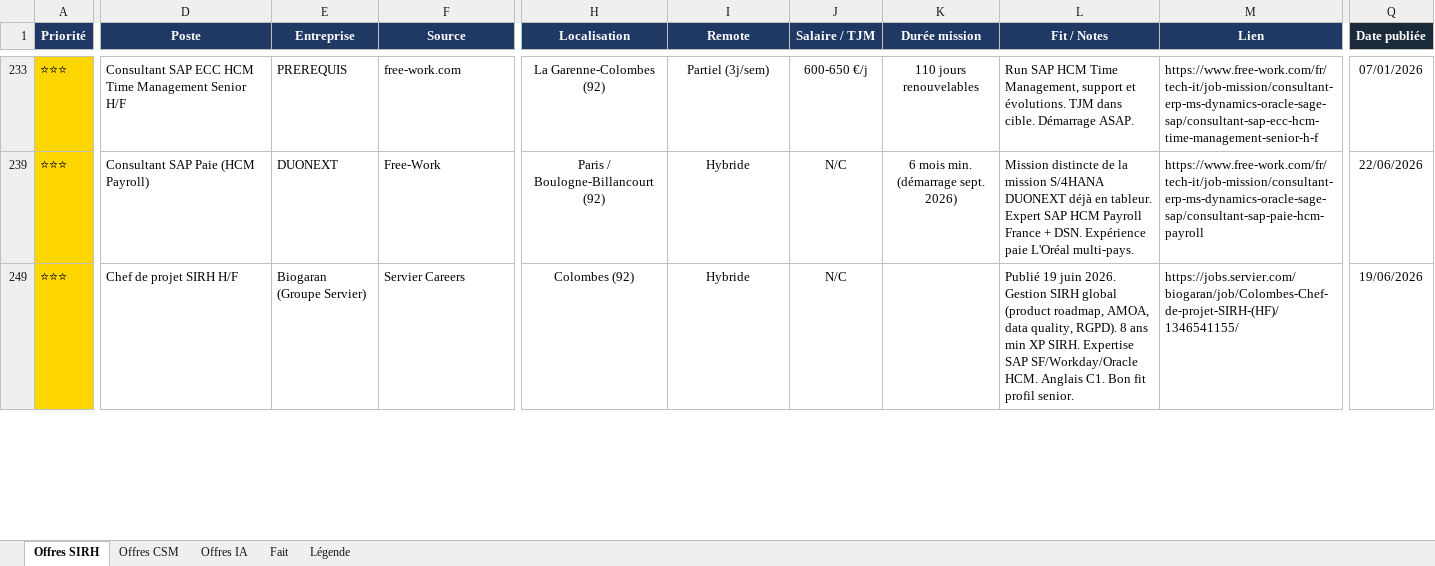
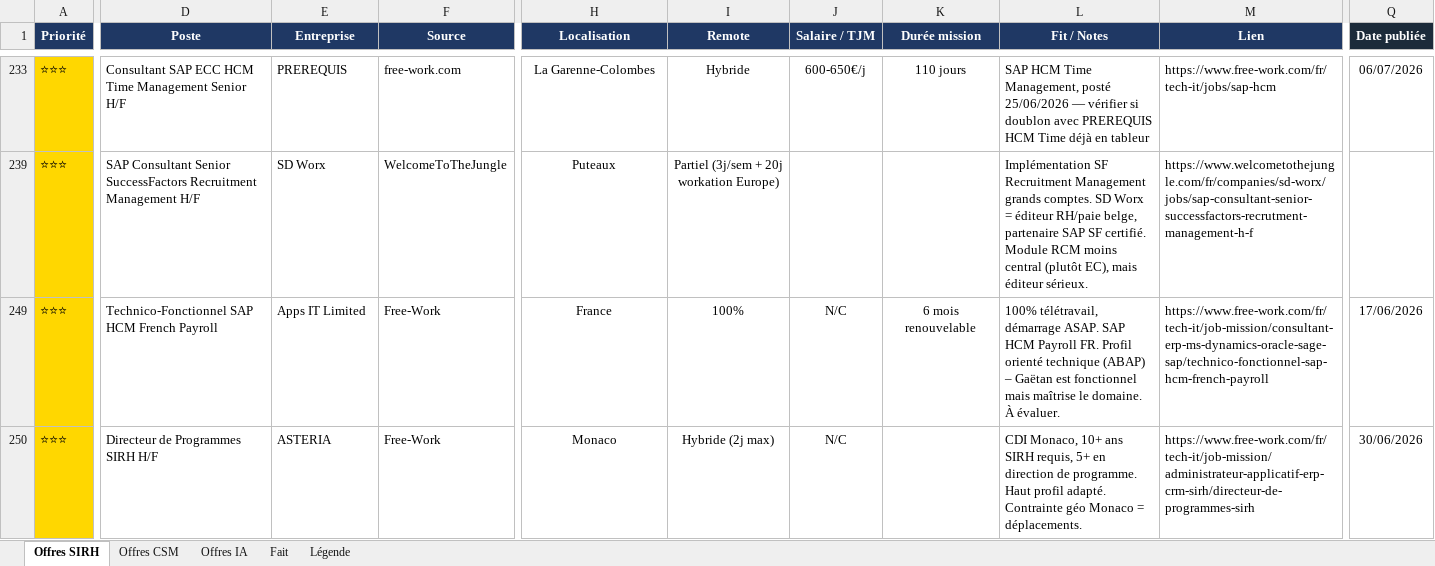
Before and after one commit to MisterZogs/recherche-taf, an Excel workbook: offres_emploi.xlsx, sheet Offres SIRH, drawn as a sheet; only a part is shown, gaps mark what is left out; values as stored, in another font and other column widths than the file's, no borders; addresses are those after the commit; rows hold the shown columns only; the diff covers the shown part only; the diff names each change by its address in the sheet, - before the commit and + after, or states it on an @@ line.

```diff
--- a/offres_emploi.xlsx (sheet Offres SIRH)
+++ b/offres_emploi.xlsx (sheet Offres SIRH)
-H233 (Localisation): La Garenne-Colombes (92)
+H233 (Localisation): La Garenne-Colombes
-I233 (Remote): Partiel (3j/sem)
+I233 (Remote): Hybride
-J233 (Salaire / TJM): 600-650 €/j
+J233 (Salaire / TJM): 600-650€/j
-K233 (Durée mission): 110 jours renouvelables
+K233 (Durée mission): 110 jours
-L233 (Fit / Notes): Run SAP HCM Time Management, support et évolutions. TJM dans cible. Démarrage ASAP.
+L233 (Fit / Notes): SAP HCM Time Management, posté 25/06/2026 — vérifier si doublon avec PREREQUIS HCM Time déjà en tableur
-M233 (Lien): https://www.free-work.com/fr/tech-it/job-mission/consultant-erp-ms-dynamics-oracle-sage-sap/consultant-sap-ecc-hcm-time-management-senior-h-f
+M233 (Lien): https://www.free-work.com/fr/tech-it/jobs/sap-hcm
-Q233 (Date publiée): 07/01/2026
+Q233 (Date publiée): 06/07/2026
@@ row 239 unhidden: ⭐⭐⭐ | SAP Consultant Senior SuccessFactors Recruitment Management H/F | SD Worx | WelcomeToTheJungle | Puteaux | Partiel (3j/sem + 20j workation Europe) |  |  | Implémentation SF Recruitment Management grands comptes. SD Worx = éditeur RH/paie belge, partenaire SAP SF certifié. Module RCM moins central (plutôt EC), mais éditeur sérieux. | https://www.welcometothejungle.com/fr/companies/sd-worx/jobs/sap-consultant-senior-successfactors-recrutment-management-h-f @@
-D249 (Poste): Consultant SAP Paie (HCM Payroll)
+D249 (Poste): Technico-Fonctionnel SAP HCM French Payroll
-E249 (Entreprise): DUONEXT
+E249 (Entreprise): Apps IT Limited
-H249 (Localisation): Paris / Boulogne-Billancourt (92)
+H249 (Localisation): France
-I249 (Remote): Hybride
+I249 (Remote): 100%
-K249 (Durée mission): 6 mois min. (démarrage sept. 2026)
+K249 (Durée mission): 6 mois renouvelable
-L249 (Fit / Notes): Mission distincte de la mission S/4HANA DUONEXT déjà en tableur. Expert SAP HCM Payroll France + DSN. Expérience paie L'Oréal multi-pays.
+L249 (Fit / Notes): 100% télétravail, démarrage ASAP. SAP HCM Payroll FR. Profil orienté technique (ABAP) – Gaëtan est fonctionnel mais maîtrise le domaine. À évaluer.
-M249 (Lien): https://www.free-work.com/fr/tech-it/job-mission/consultant-erp-ms-dynamics-oracle-sage-sap/consultant-sap-paie-hcm-payroll
+M249 (Lien): https://www.free-work.com/fr/tech-it/job-mission/consultant-erp-ms-dynamics-oracle-sage-sap/technico-fonctionnel-sap-hcm-french-payroll
-Q249 (Date publiée): 22/06/2026
+Q249 (Date publiée): 17/06/2026
-D250 (Poste): Chef de projet SIRH H/F
+D250 (Poste): Directeur de Programmes SIRH H/F
-E250 (Entreprise): Biogaran (Groupe Servier)
+E250 (Entreprise): ASTERIA
-F250 (Source): Servier Careers
+F250 (Source): Free-Work
-H250 (Localisation): Colombes (92)
+H250 (Localisation): Monaco
-I250 (Remote): Hybride
+I250 (Remote): Hybride (2j max)
-L250 (Fit / Notes): Publié 19 juin 2026. Gestion SIRH global (product roadmap, AMOA, data quality, RGPD). 8 ans min XP SIRH. Expertise SAP SF/Workday/Oracle HCM. Anglais C1. Bon fit profil senior.
+L250 (Fit / Notes): CDI Monaco, 10+ ans SIRH requis, 5+ en direction de programme. Haut profil adapté. Contrainte géo Monaco = déplacements.
-M250 (Lien): https://jobs.servier.com/biogaran/job/Colombes-Chef-de-projet-SIRH-(HF)/1346541155/
+M250 (Lien): https://www.free-work.com/fr/tech-it/job-mission/administrateur-applicatif-erp-crm-sirh/directeur-de-programmes-sirh
-Q250 (Date publiée): 19/06/2026
+Q250 (Date publiée): 30/06/2026
```
Also changed, not shown: 2 added rows, 48 hidden or unhidden rows, 91 edited cells and cell formats elsewhere in this sheet, sheet Offres CSM, sheet Offres IA, hidden cells, 1 other file.
